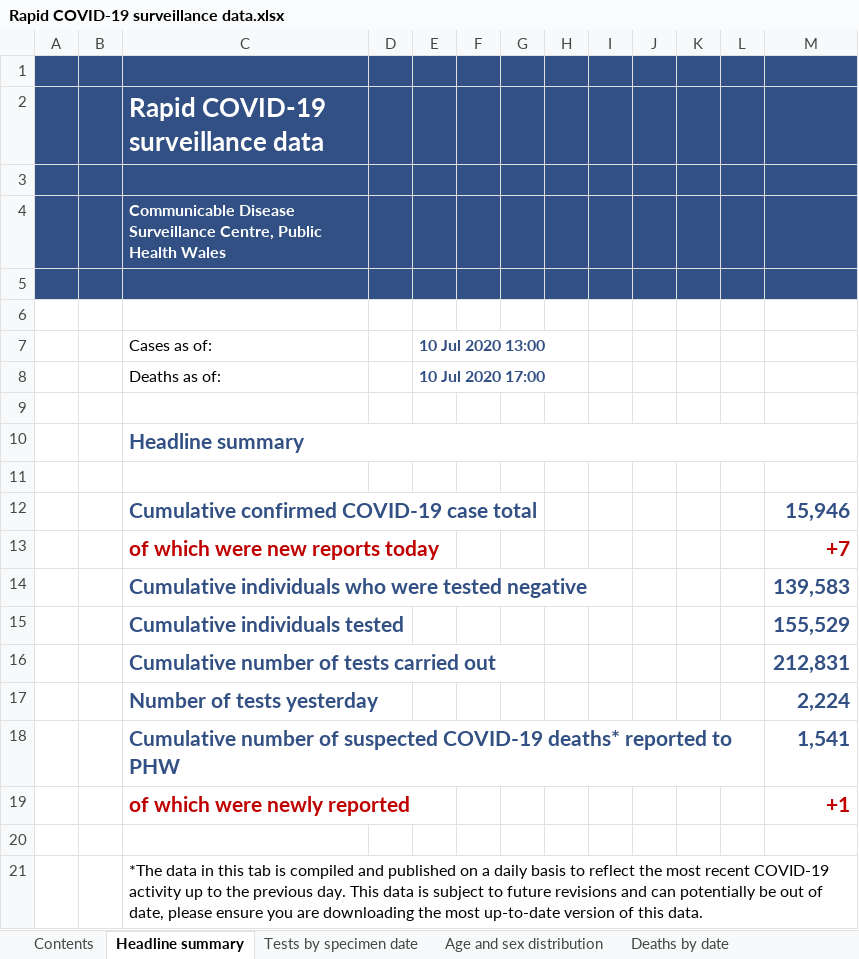
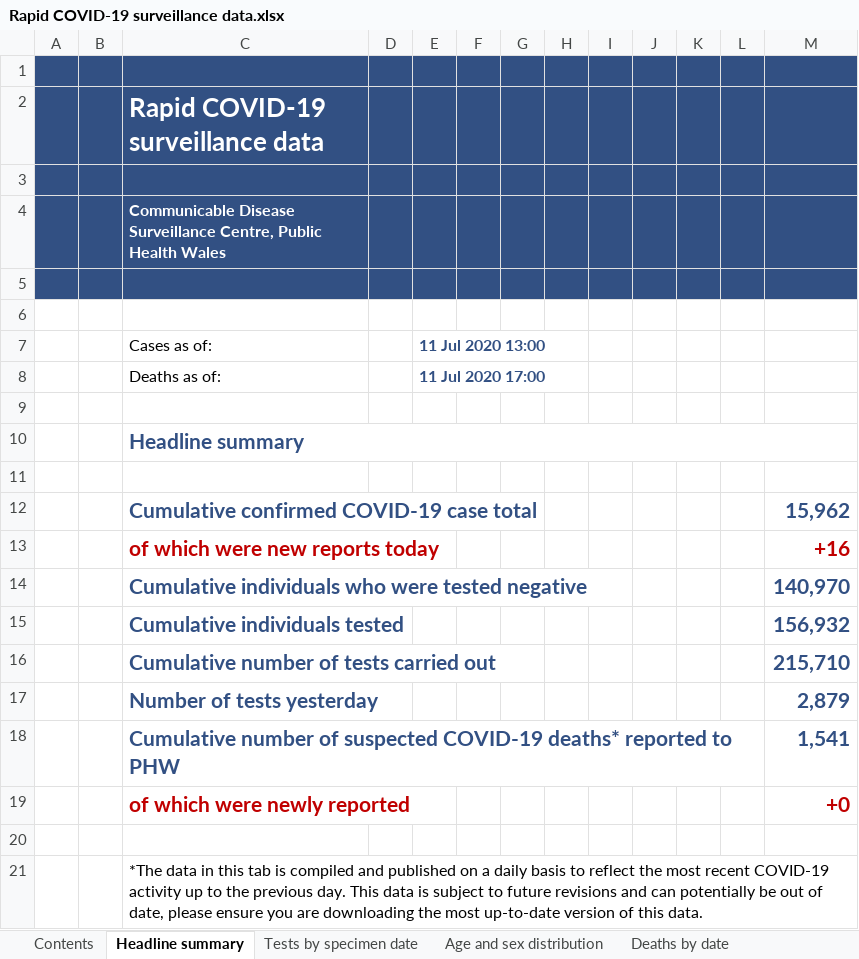
Before and after one commit to beta-decay/beta-decay.github.io, an Excel workbook: covid_n_wales/Rapid COVID-19 surveillance data.xlsx, sheet Headline summary, drawn as a sheet; values as stored, in another font and other column widths than the file's, no borders; charts and pictures not drawn; the diff names each change by its address in the sheet, - before the commit and + after, or states it on an @@ line.

```diff
--- a/covid_n_wales/Rapid COVID-19 surveillance data.xlsx (sheet Headline summary)
+++ b/covid_n_wales/Rapid COVID-19 surveillance data.xlsx (sheet Headline summary)
-E7: 10 Jul 2020 13:00
+E7: 11 Jul 2020 13:00
-E8 (11 Jul 2020 13:00): 10 Jul 2020 17:00
+E8 (11 Jul 2020 13:00): 11 Jul 2020 17:00
-M12: 15,946
+M12: 15,962
-M13: +7
+M13: +16
-M14: 139,583
+M14: 140,970
-M15: 155,529
+M15: 156,932
-M16: 212,831
+M16: 215,710
-M17: 2,224
+M17: 2,879
-M19: +1
+M19: +0
```
Also changed, not shown: sheet Tests by specimen date, sheet Age and sex distribution, sheet Total tests authorised, sheet Deaths by date, sheet Contents, 10 other files.
